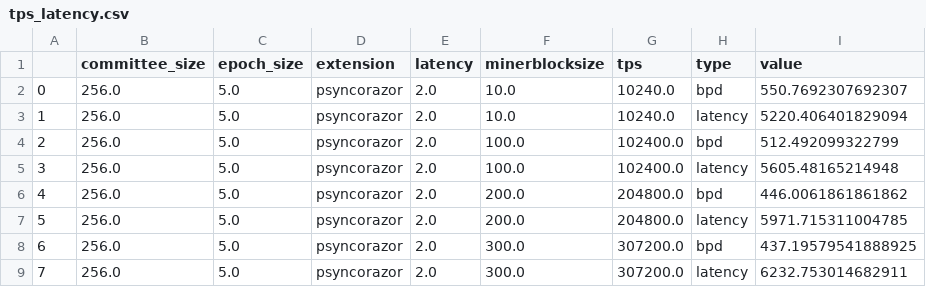
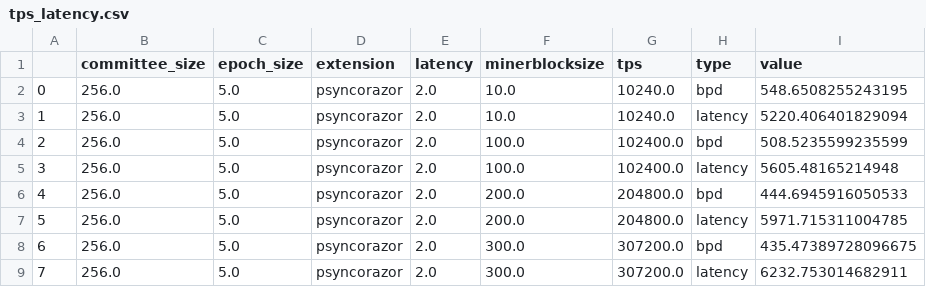
Before and after one commit to SebastianElvis/ebft, a CSV file: evaluation/data/tps_latency.csv, drawn as a sheet.

```diff
--- a/evaluation/data/tps_latency.csv
+++ b/evaluation/data/tps_latency.csv
@@ -1,9 +1,9 @@
 ,committee_size,epoch_size,extension,latency,minerblocksize,tps,type,value
-0,256.0,5.0,psyncorazor,2.0,10.0,10240.0,bpd,550.7692307692307
+0,256.0,5.0,psyncorazor,2.0,10.0,10240.0,bpd,548.6508255243195
 1,256.0,5.0,psyncorazor,2.0,10.0,10240.0,latency,5220.406401829094
-2,256.0,5.0,psyncorazor,2.0,100.0,102400.0,bpd,512.492099322799
+2,256.0,5.0,psyncorazor,2.0,100.0,102400.0,bpd,508.5235599235599
 3,256.0,5.0,psyncorazor,2.0,100.0,102400.0,latency,5605.48165214948
-4,256.0,5.0,psyncorazor,2.0,200.0,204800.0,bpd,446.0061861861862
+4,256.0,5.0,psyncorazor,2.0,200.0,204800.0,bpd,444.6945916050533
 5,256.0,5.0,psyncorazor,2.0,200.0,204800.0,latency,5971.715311004785
-6,256.0,5.0,psyncorazor,2.0,300.0,307200.0,bpd,437.19579541888925
+6,256.0,5.0,psyncorazor,2.0,300.0,307200.0,bpd,435.47389728096675
 7,256.0,5.0,psyncorazor,2.0,300.0,307200.0,latency,6232.753014682911
```
Also changed, not shown: 3 other files.
